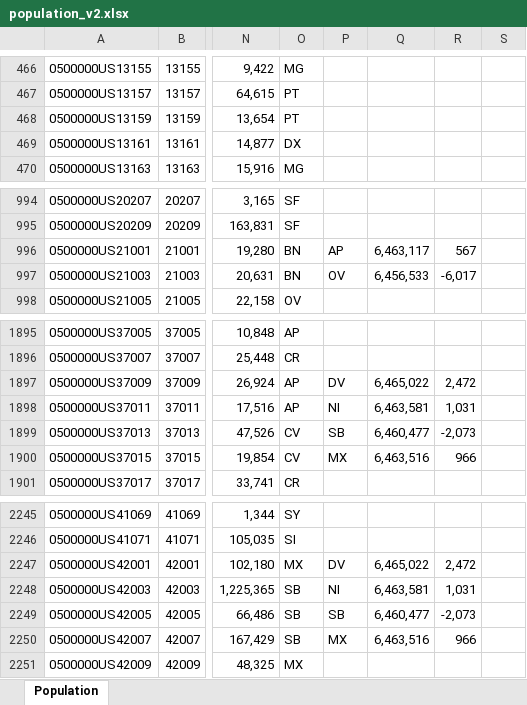
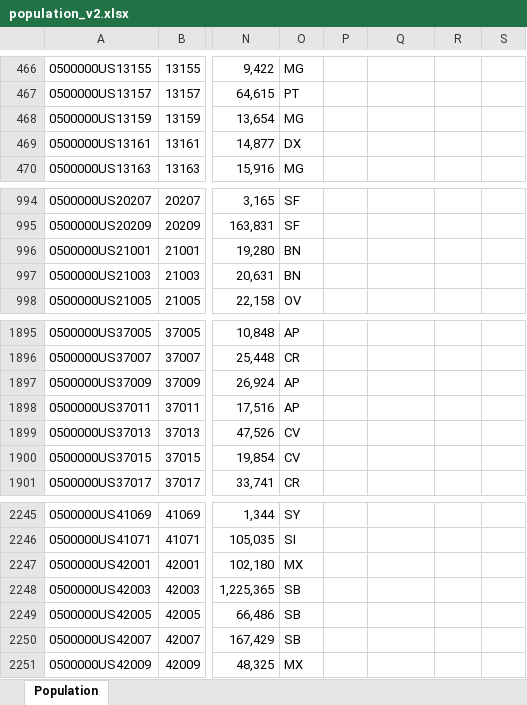
Before and after one commit to raddick/maps, an Excel workbook: usanew/usa2016_try2/population_v2.xlsx, sheet Population, drawn as a sheet; only a part is shown, gaps mark what is left out; values as stored, in another font and other column widths than the file's, no borders; conditional formats not drawn; the diff covers the shown part only; the diff names each change by its address in the sheet, - before the commit and + after, or states it on an @@ line.

```diff
--- a/usanew/usa2016_try2/population_v2.xlsx (sheet Population)
+++ b/usanew/usa2016_try2/population_v2.xlsx (sheet Population)
-O468: PT
+O468: MG
-P996: AP
+P996: (empty)
-Q996: 6,463,117
+Q996: (empty)
-R996: 567
+R996: (empty)
-P997: OV
+P997: (empty)
-Q997: 6,456,533
+Q997: (empty)
-R997: -6,017
+R997: (empty)
-P1897: DV
+P1897: (empty)
-Q1897: 6,465,022
+Q1897: (empty)
-R1897: 2,472
+R1897: (empty)
-P1898: NI
+P1898: (empty)
-Q1898: 6,463,581
+Q1898: (empty)
-R1898: 1,031
+R1898: (empty)
-P1899: SB
+P1899: (empty)
-Q1899: 6,460,477
+Q1899: (empty)
-R1899: -2,073
+R1899: (empty)
-P1900: MX
+P1900: (empty)
-Q1900: 6,463,516
+Q1900: (empty)
-R1900: 966
+R1900: (empty)
-P2247: DV
+P2247: (empty)
-Q2247: 6,465,022
+Q2247: (empty)
-R2247: 2,472
+R2247: (empty)
-P2248: NI
+P2248: (empty)
-Q2248: 6,463,581
+Q2248: (empty)
-R2248: 1,031
+R2248: (empty)
-P2249: SB
+P2249: (empty)
-Q2249: 6,460,477
+Q2249: (empty)
-R2249: -2,073
+R2249: (empty)
-P2250: MX
+P2250: (empty)
-Q2250: 6,463,516
+Q2250: (empty)
-R2250: 966
+R2250: (empty)
```
Also changed, not shown: 138 edited cells elsewhere in this sheet, usanew/usa2016_try2/error_distribution.xlsx, 1 other file.
